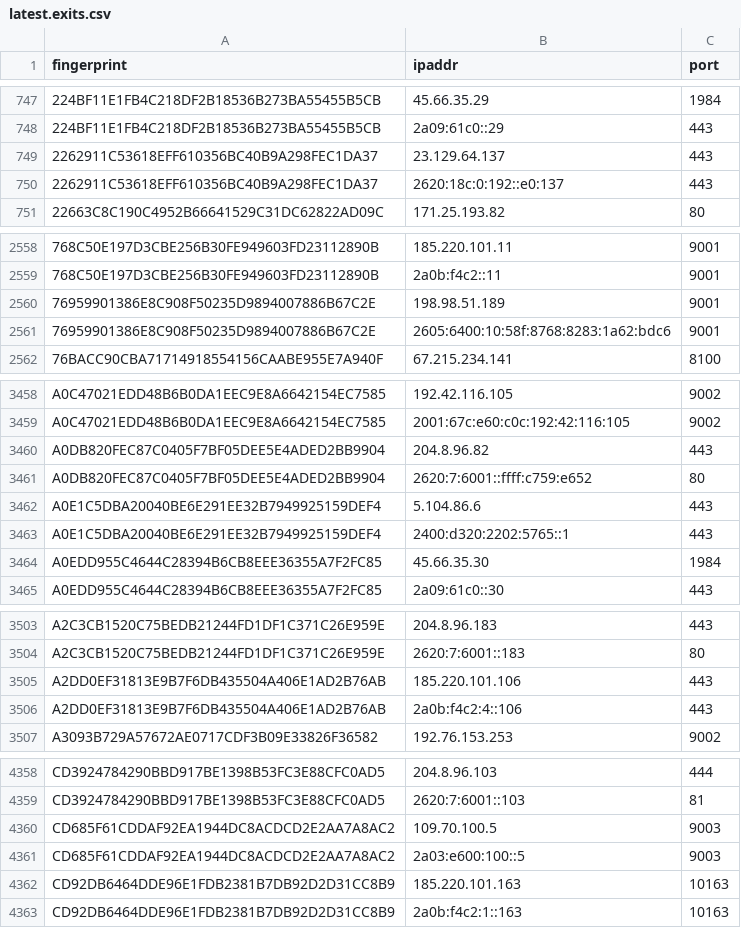
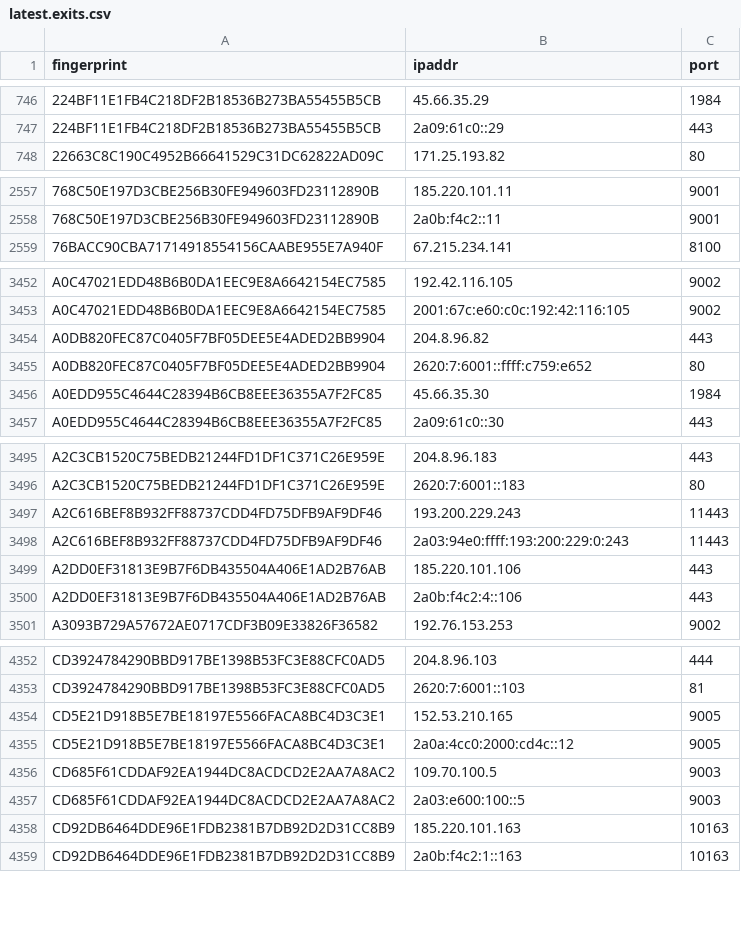
Before and after one commit to alireza-rezaee/tor-nodes, a CSV file: latest.exits.csv, drawn as a sheet; only a part is shown, gaps mark what is left out; the diff covers the shown part only.

```diff
--- a/latest.exits.csv
+++ b/latest.exits.csv
@@ -748,4 +747,2 @@ fingerprint, ipaddr, port
 224BF11E1FB4C218DF2B18536B273BA55455B5CB, 2a09:61c0::29, 443
-2262911C53618EFF610356BC40B9A298FEC1DA37, 23.129.64.137, 443
-2262911C53618EFF610356BC40B9A298FEC1DA37, 2620:18c:0:192::e0:137, 443
 22663C8C190C4952B66641529C31DC62822AD09C, 171.25.193.82, 80
@@ -2559,4 +2558,2 @@ fingerprint, ipaddr, port
 768C50E197D3CBE256B30FE949603FD23112890B, 2a0b:f4c2::11, 9001
-76959901386E8C908F50235D9894007886B67C2E, 198.98.51.189, 9001
-76959901386E8C908F50235D9894007886B67C2E, 2605:6400:10:58f:8768:8283:1a62:bdc6, 9001
 76BACC90CBA71714918554156CAABE955E7A940F, 67.215.234.141, 8100
@@ -3461,4 +3455,2 @@ A0DB820FEC87C0405F7BF05DEE5E4ADED2BB9904, 204.8.96.82, 443
 A0DB820FEC87C0405F7BF05DEE5E4ADED2BB9904, 2620:7:6001::ffff:c759:e652, 80
-A0E1C5DBA20040BE6E291EE32B7949925159DEF4, 5.104.86.6, 443
-A0E1C5DBA20040BE6E291EE32B7949925159DEF4, 2400:d320:2202:5765::1, 443
 A0EDD955C4644C28394B6CB8EEE36355A7F2FC85, 45.66.35.30, 1984
@@ -3504,2 +3496,4 @@ A2C3CB1520C75BEDB21244FD1DF1C371C26E959E, 204.8.96.183, 443
 A2C3CB1520C75BEDB21244FD1DF1C371C26E959E, 2620:7:6001::183, 80
+A2C616BEF8B932FF88737CDD4FD75DFB9AF9DF46, 193.200.229.243, 11443
+A2C616BEF8B932FF88737CDD4FD75DFB9AF9DF46, 2a03:94e0:ffff:193:200:229:0:243, 11443
 A2DD0EF31813E9B7F6DB435504A406E1AD2B76AB, 185.220.101.106, 443
@@ -4359,2 +4353,4 @@ CD3924784290BBD917BE1398B53FC3E88CFC0AD5, 204.8.96.103, 444
 CD3924784290BBD917BE1398B53FC3E88CFC0AD5, 2620:7:6001::103, 81
+CD5E21D918B5E7BE18197E5566FACA8BC4D3C3E1, 152.53.210.165, 9005
+CD5E21D918B5E7BE18197E5566FACA8BC4D3C3E1, 2a0a:4cc0:2000:cd4c::12, 9005
 CD685F61CDDAF92EA1944DC8ACDCD2E2AA7A8AC2, 109.70.100.5, 9003
```
Also changed, not shown: 5 added rows and 15 removed rows elsewhere in this file, latest.all.csv, latest.guards.csv.
